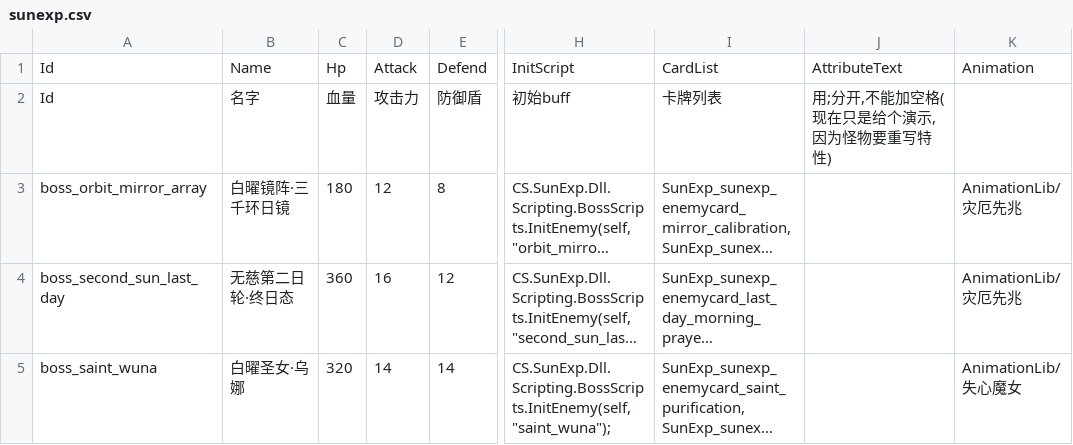
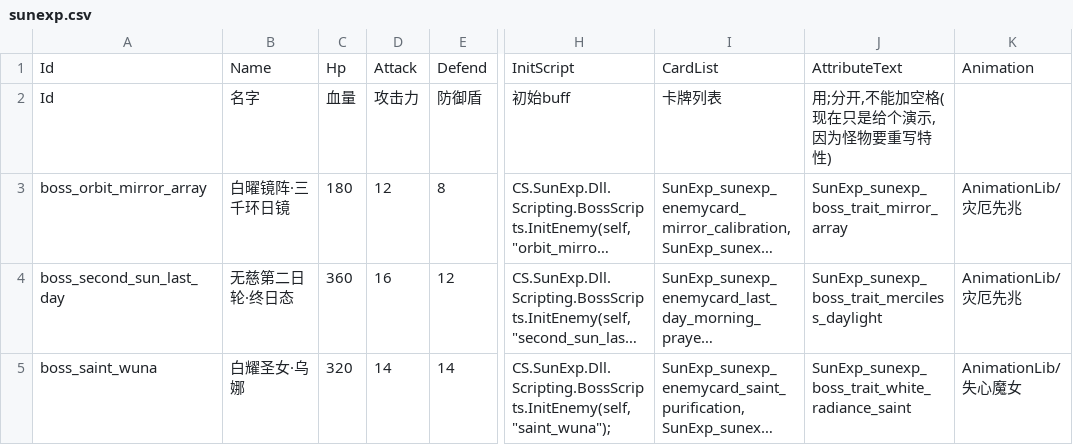
Before and after one commit to AuraKaliya/apocalyptic-journey-mod-SunExp, a CSV file: SunExp/Data/Enemy/sunexp.csv, drawn as a sheet; only a part is shown, gaps mark what is left out; long unchanged cells end in …; the diff names each change by its address in the sheet, - before the commit and + after, or states it on an @@ line.

```diff
--- a/SunExp/Data/Enemy/sunexp.csv
+++ b/SunExp/Data/Enemy/sunexp.csv
-J3: (empty)
+J3: SunExp_sunexp_boss_trait_mirror_array
-J4: (empty)
+J4: SunExp_sunexp_boss_trait_merciless_daylight
-B5: 白曜圣女·乌娜
+B5: 白耀圣女·乌娜
-J5: (empty)
+J5: SunExp_sunexp_boss_trait_white_radiance_saint
```
Also changed, not shown: SunExp/Data/Buff/sunexp.csv, SunExp/Text/Buff/sunexp.csv, 8 other files.
